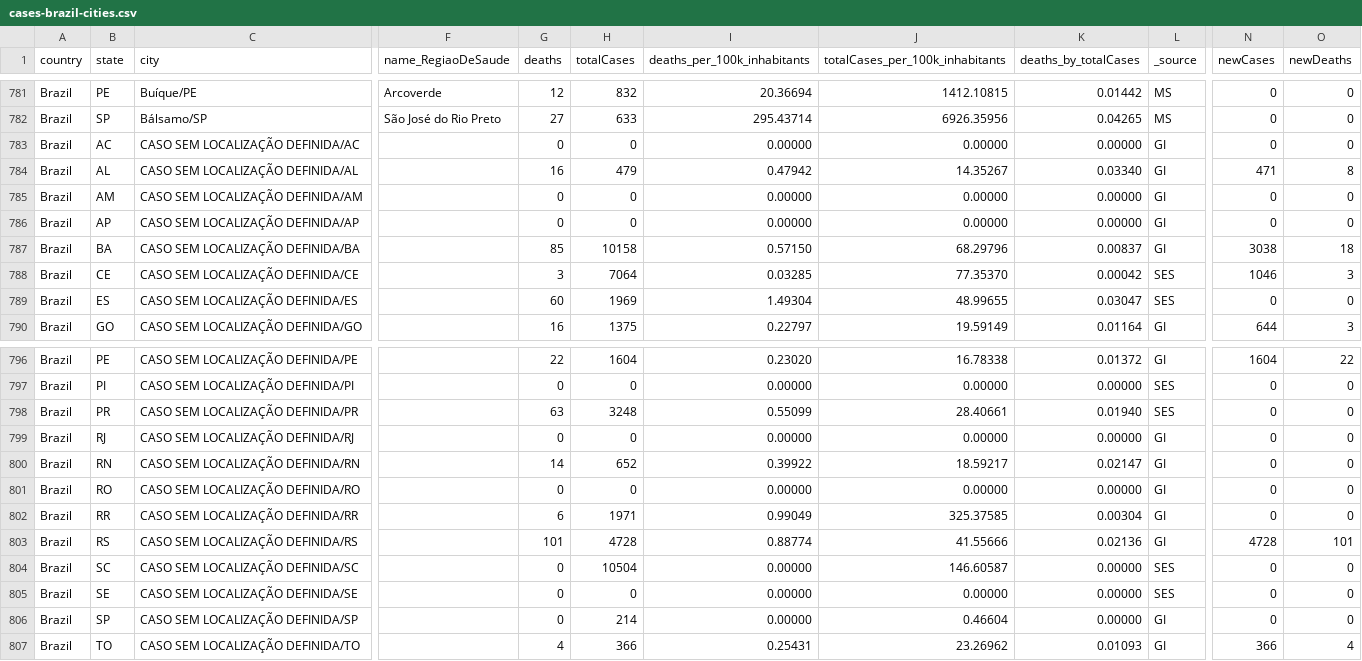
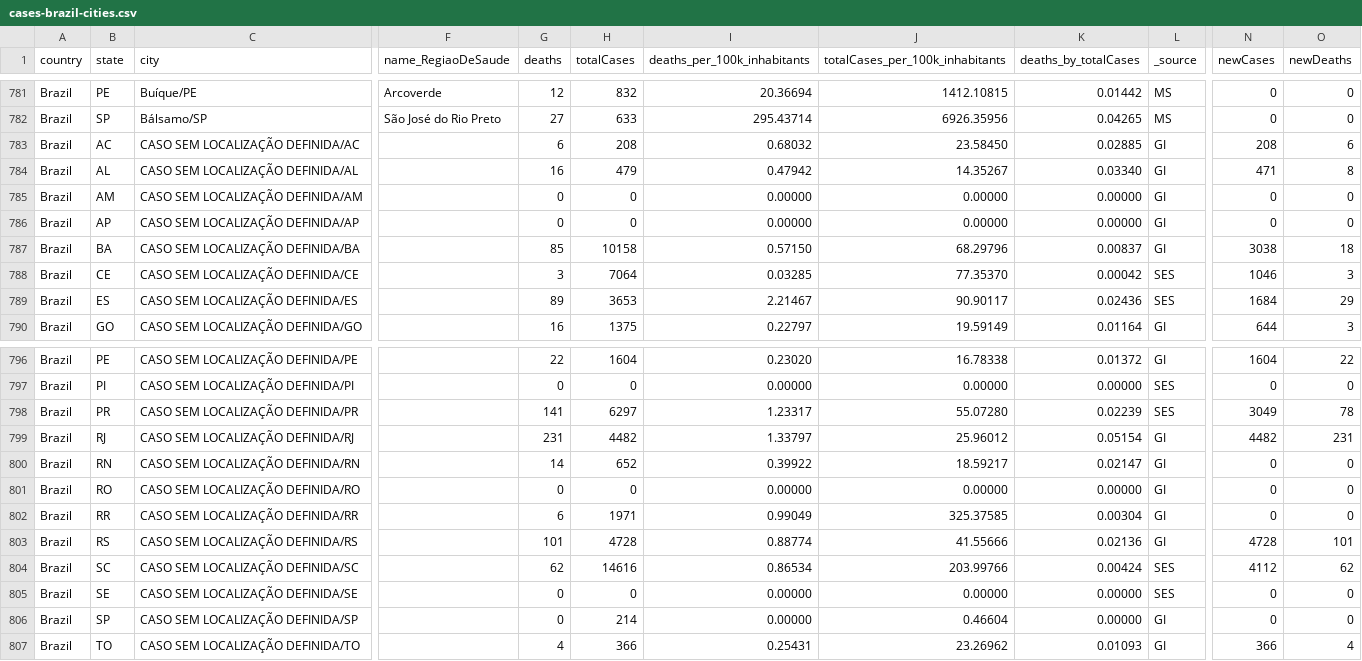
Before and after one commit to spdrio/covid19br, a CSV file: cases-brazil-cities.csv, drawn as a sheet; only a part is shown, gaps mark what is left out; the diff names each change by its address in the sheet, - before the commit and + after, or states it on an @@ line.

```diff
--- a/cases-brazil-cities.csv
+++ b/cases-brazil-cities.csv
-G783 (deaths): 0
+G783 (deaths): 6
-H783 (totalCases): 0
+H783 (totalCases): 208
-I783 (deaths_per_100k_inhabitants): 0.00000
+I783 (deaths_per_100k_inhabitants): 0.68032
-J783 (totalCases_per_100k_inhabitants): 0.00000
+J783 (totalCases_per_100k_inhabitants): 23.58450
-K783 (deaths_by_totalCases): 0.00000
+K783 (deaths_by_totalCases): 0.02885
-N783 (newCases): 0
+N783 (newCases): 208
-O783 (newDeaths): 0
+O783 (newDeaths): 6
-G789 (deaths): 60
+G789 (deaths): 89
-H789 (totalCases): 1969
+H789 (totalCases): 3653
-I789 (deaths_per_100k_inhabitants): 1.49304
+I789 (deaths_per_100k_inhabitants): 2.21467
-J789 (totalCases_per_100k_inhabitants): 48.99655
+J789 (totalCases_per_100k_inhabitants): 90.90117
-K789 (deaths_by_totalCases): 0.03047
+K789 (deaths_by_totalCases): 0.02436
-N789 (newCases): 0
+N789 (newCases): 1684
-O789 (newDeaths): 0
+O789 (newDeaths): 29
-G798 (deaths): 63
+G798 (deaths): 141
-H798 (totalCases): 3248
+H798 (totalCases): 6297
-I798 (deaths_per_100k_inhabitants): 0.55099
+I798 (deaths_per_100k_inhabitants): 1.23317
-J798 (totalCases_per_100k_inhabitants): 28.40661
+J798 (totalCases_per_100k_inhabitants): 55.07280
-K798 (deaths_by_totalCases): 0.01940
+K798 (deaths_by_totalCases): 0.02239
-N798 (newCases): 0
+N798 (newCases): 3049
-O798 (newDeaths): 0
+O798 (newDeaths): 78
-G799 (deaths): 0
+G799 (deaths): 231
-H799 (totalCases): 0
+H799 (totalCases): 4482
-I799 (deaths_per_100k_inhabitants): 0.00000
+I799 (deaths_per_100k_inhabitants): 1.33797
-J799 (totalCases_per_100k_inhabitants): 0.00000
+J799 (totalCases_per_100k_inhabitants): 25.96012
-K799 (deaths_by_totalCases): 0.00000
+K799 (deaths_by_totalCases): 0.05154
-N799 (newCases): 0
+N799 (newCases): 4482
-O799 (newDeaths): 0
+O799 (newDeaths): 231
-G804 (deaths): 0
+G804 (deaths): 62
-H804 (totalCases): 10504
+H804 (totalCases): 14616
-I804 (deaths_per_100k_inhabitants): 0.00000
+I804 (deaths_per_100k_inhabitants): 0.86534
-J804 (totalCases_per_100k_inhabitants): 146.60587
+J804 (totalCases_per_100k_inhabitants): 203.99766
-K804 (deaths_by_totalCases): 0.00000
+K804 (deaths_by_totalCases): 0.00424
-N804 (newCases): 0
+N804 (newCases): 4112
-O804 (newDeaths): 0
+O804 (newDeaths): 62
```
Also changed, not shown: _tests_meta.csv, cases-brazil-states.csv, 4 other files.
